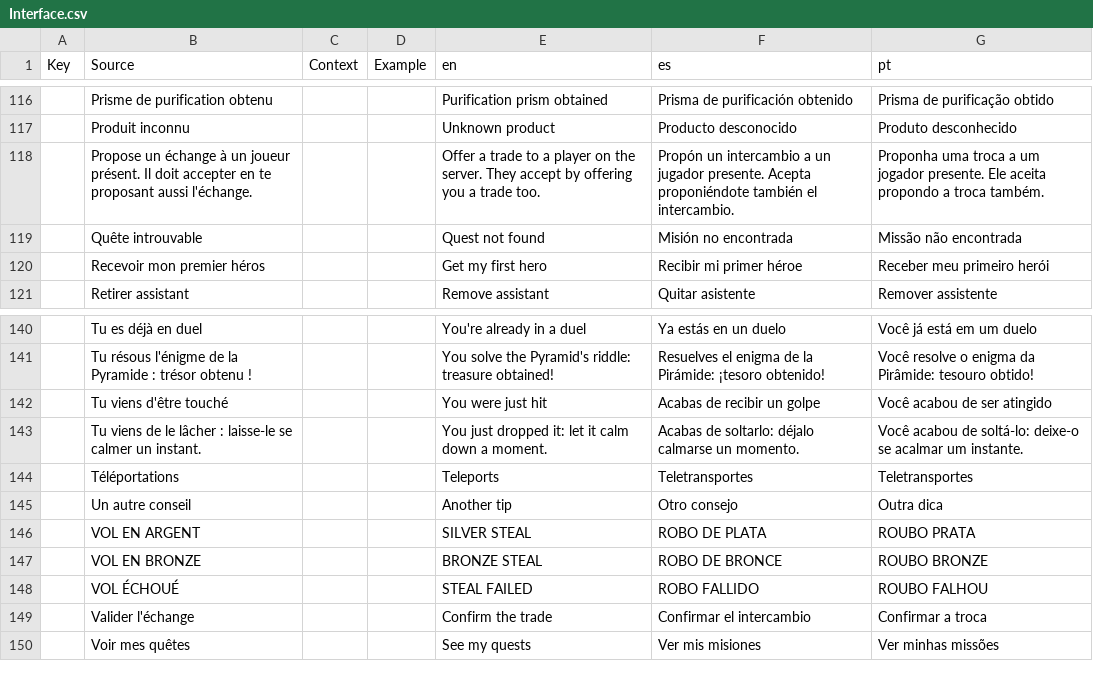
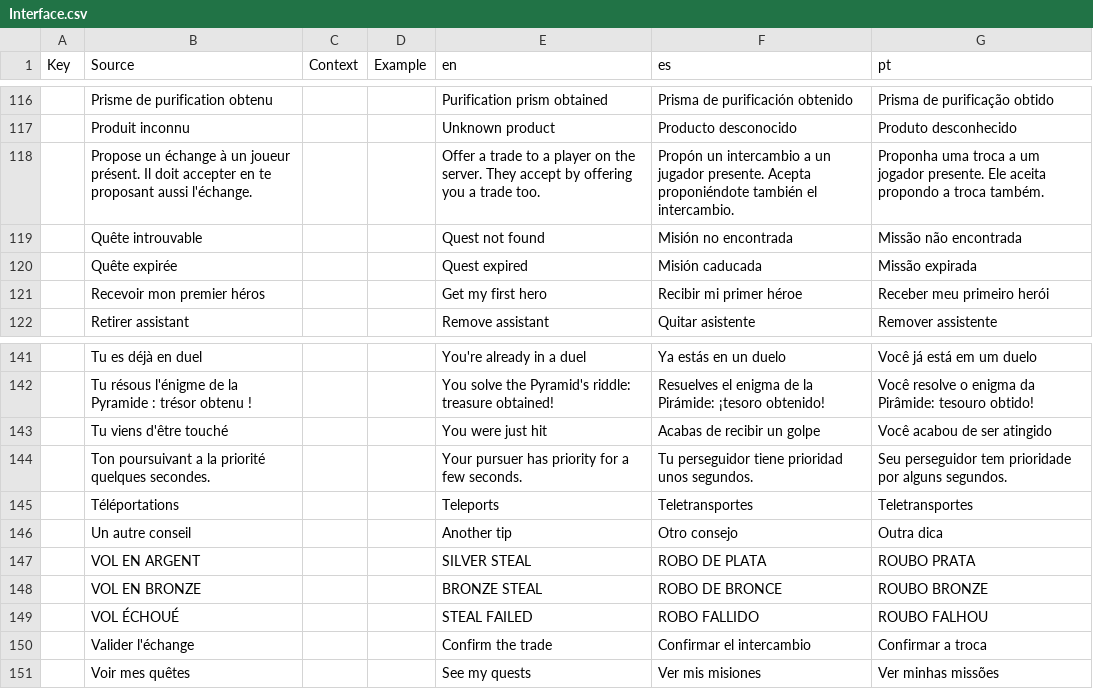
Before and after one commit to soanmarrodal-hub/Roblox, a CSV file: src/LocalizationService/Interface.csv, drawn as a sheet; only a part is shown, gaps mark what is left out; removed rows and columns are numbered as before the commit, all else as after; the diff names each change by its address in the sheet, - before the commit and + after, or states it on an @@ line.

```diff
--- a/src/LocalizationService/Interface.csv
+++ b/src/LocalizationService/Interface.csv
+row 120:  | Quête expirée |  |  | Quest expired | Misión caducada | Missão expirada
-row 143:  | Tu viens de le lâcher : laisse-le se calmer un instant. |  |  | You just dropped it: let it calm down a moment. | Acabas de soltarlo: déjalo calmarse un momento. | Você acabou de soltá-lo: deixe-o se acalmar um instante.
+row 144:  | Ton poursuivant a la priorité quelques secondes. |  |  | Your pursuer has priority for a few seconds. | Tu perseguidor tiene prioridad unos segundos. | Seu perseguidor tem prioridade por alguns segundos.
```
Also changed, not shown: 7 other files.
